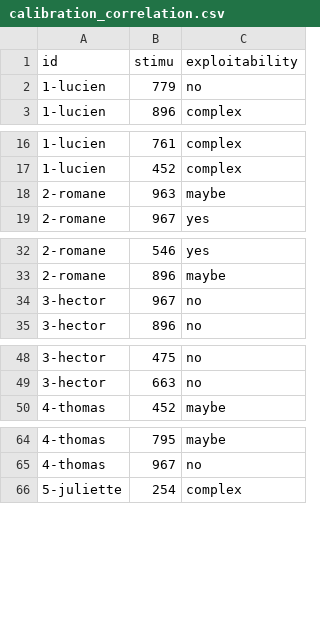
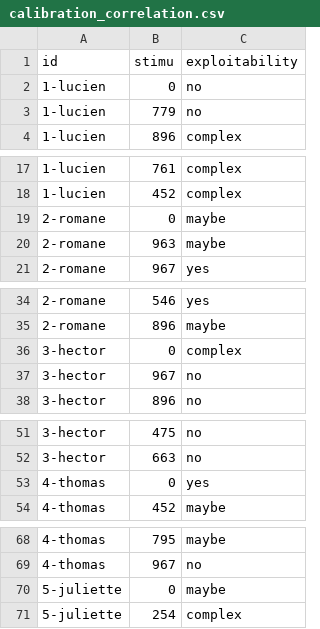
Before and after one commit to antoinelucasfra/eye-tracking_M2, a CSV file: experience/calibration_correlation.csv, drawn as a sheet; only a part is shown, gaps mark what is left out; the diff covers the shown part only; the diff names each change by its address in the sheet, - before the commit and + after, or states it on an @@ line.

Commit message:
0 calibration

```diff
--- a/experience/calibration_correlation.csv
+++ b/experience/calibration_correlation.csv
+row 2: 1-lucien | 0 | no
+row 19: 2-romane | 0 | maybe
+row 36: 3-hector | 0 | complex
+row 53: 4-thomas | 0 | yes
+row 70: 5-juliette | 0 | maybe
```
Also changed, not shown: 29 added rows elsewhere in this file.
